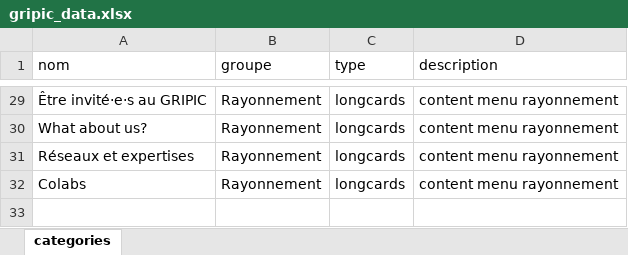
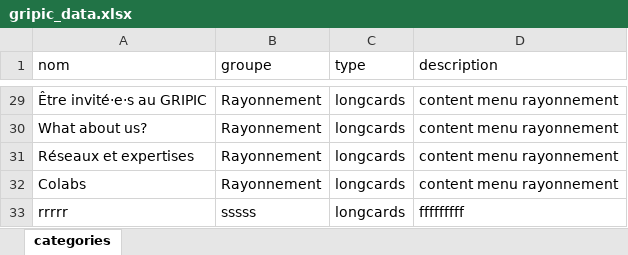
Before and after one commit to Gripic-sorbonne/gripic-sorbonne.github.io, an Excel workbook: scripts/gripic_data.xlsx, sheet categories, drawn as a sheet; only a part is shown, gaps mark what is left out; values as stored, in another font and other column widths than the file's, no borders; the diff names each change by its address in the sheet, - before the commit and + after, or states it on an @@ line.

```diff
--- a/scripts/gripic_data.xlsx (sheet categories)
+++ b/scripts/gripic_data.xlsx (sheet categories)
+row 33: rrrrr | sssss | longcards | fffffffff
```
Also changed, not shown: 37 other files.
